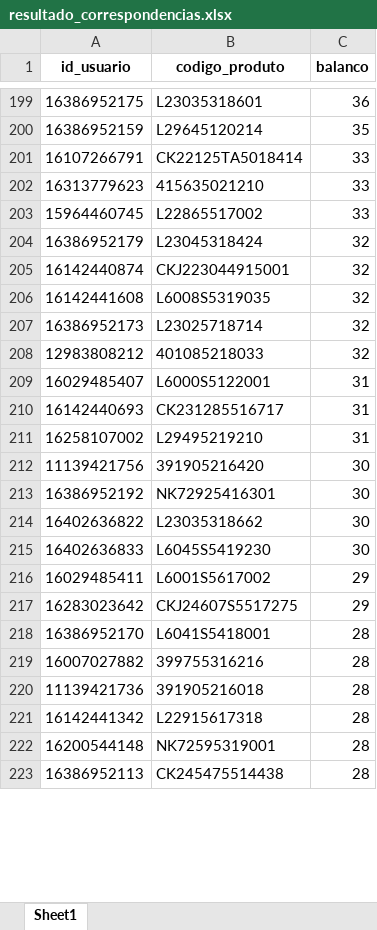
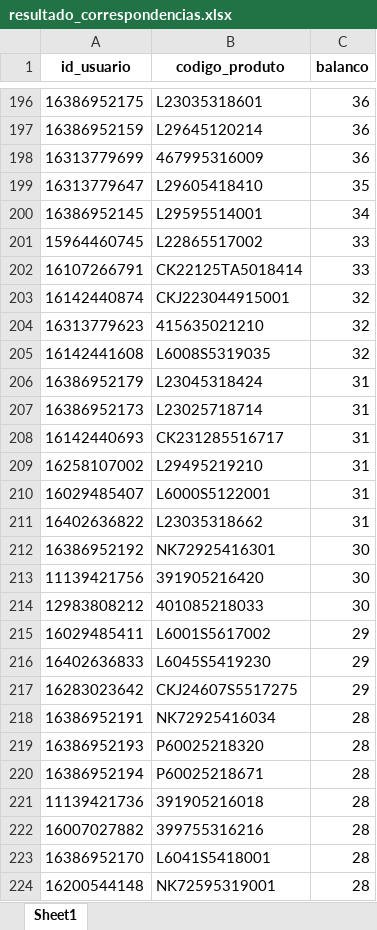
Before and after one commit to brunobolsachini/marchonapi, an Excel workbook: resultado_correspondencias.xlsx, sheet Sheet1, drawn as a sheet; only a part is shown, gaps mark what is left out; the shorter side is filled out with more unchanged rows; values as stored, in another font and other column widths than the file's, no borders; removed rows and columns are numbered as before the commit, all else as after; the diff covers the shown part only; the diff names each change by its address in the sheet, - before the commit and + after, or states it on an @@ line.

```diff
--- a/resultado_correspondencias.xlsx (sheet Sheet1)
+++ b/resultado_correspondencias.xlsx (sheet Sheet1)
-C197 (balanco): 35
+C197 (balanco): 36
-row 202: 16313779623 | 415635021210 | 33
+row 199: 16313779647 | L29605418410 | 35
+row 200: 16386952145 | L29595514001 | 34
-row 204: 16386952179 | L23045318424 | 32
@@ row 201 moved to row 202: 16107266791 @@
+row 204: 16313779623 | 415635021210 | 32
+row 206: 16386952179 | L23045318424 | 31
-C207 (balanco): 32
+C207 (balanco): 31
-row 208: 12983808212 | 401085218033 | 32
@@ row 209 moved to row 210: 16029485407 @@
+row 211: 16402636822 | L23035318662 | 31
-row 214: 16402636822 | L23035318662 | 30
-row 215: 16402636833 | L6045S5419230 | 30
@@ row 212 moved to row 213: 11139421756 @@
+row 214: 12983808212 | 401085218033 | 30
+row 216: 16402636833 | L6045S5419230 | 29
@@ row 226 moved to row 218: 16386952191 @@
@@ row 224 moved to row 219: 16386952193 @@
@@ row 225 moved to row 220: 16386952194 @@
@@ row 221 moved to row 225: 16142441342 @@
@@ row 219 moved to row 222: 16007027882 @@
@@ row 218 moved to row 223: 16386952170 @@
```
Also changed, not shown: 91 added rows, 104 removed rows, 1000 moved rows and 46 edited cells elsewhere in this sheet.
